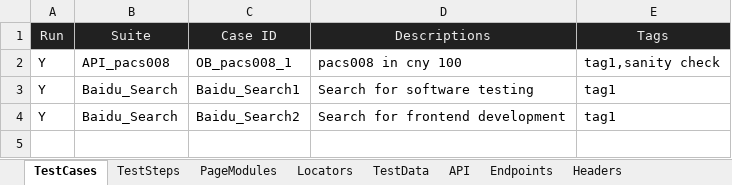
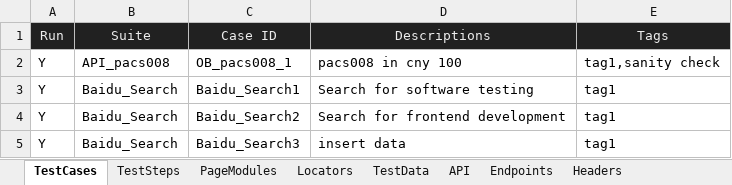
Before and after one commit to huangsx0213/e2e_test_framework, an Excel workbook: test_cases/e2e_test_cases.xlsx, sheet TestCases, drawn as a sheet; values as stored, in another font and other column widths than the file's, no borders; the diff names each change by its address in the sheet, - before the commit and + after, or states it on an @@ line.

```diff
--- a/test_cases/e2e_test_cases.xlsx (sheet TestCases)
+++ b/test_cases/e2e_test_cases.xlsx (sheet TestCases)
+row 5: Y | Baidu_Search | Baidu_Search3 | insert data | tag1
```
Also changed, not shown: sheet TestData, sheet TestSteps, sheet PageModules, sheet WebEnvironments, 5 other files.
